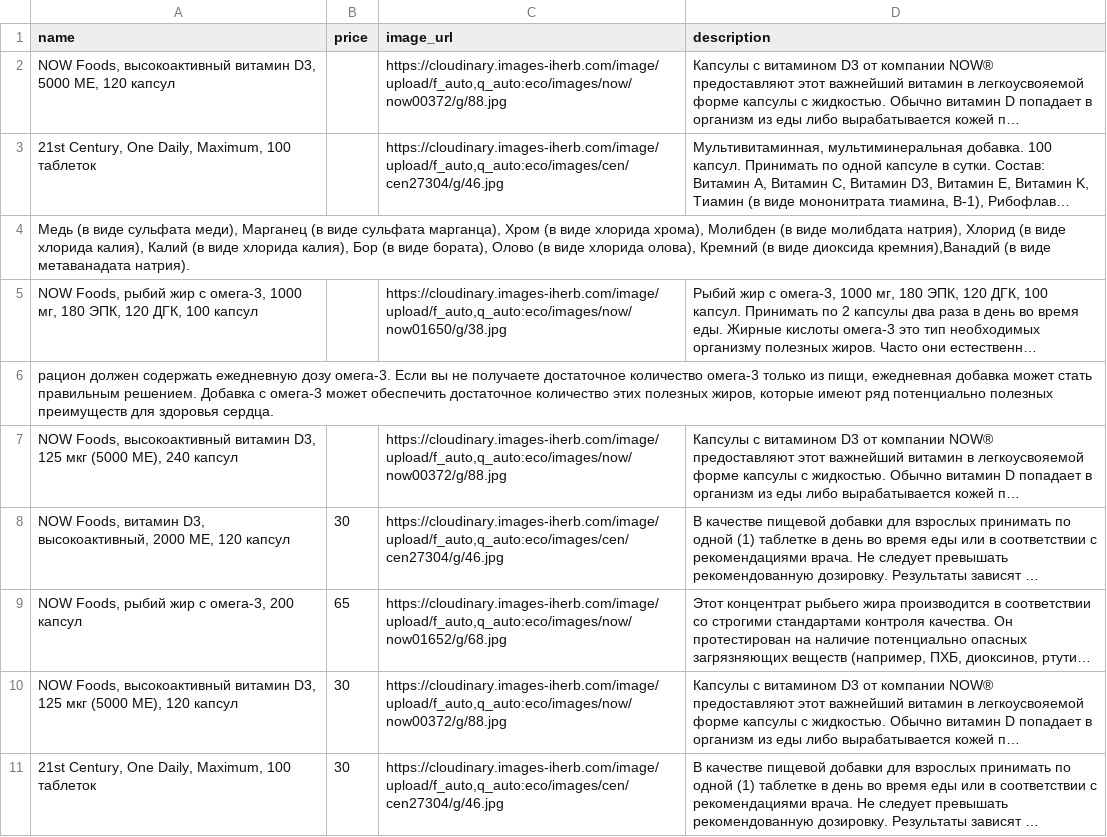
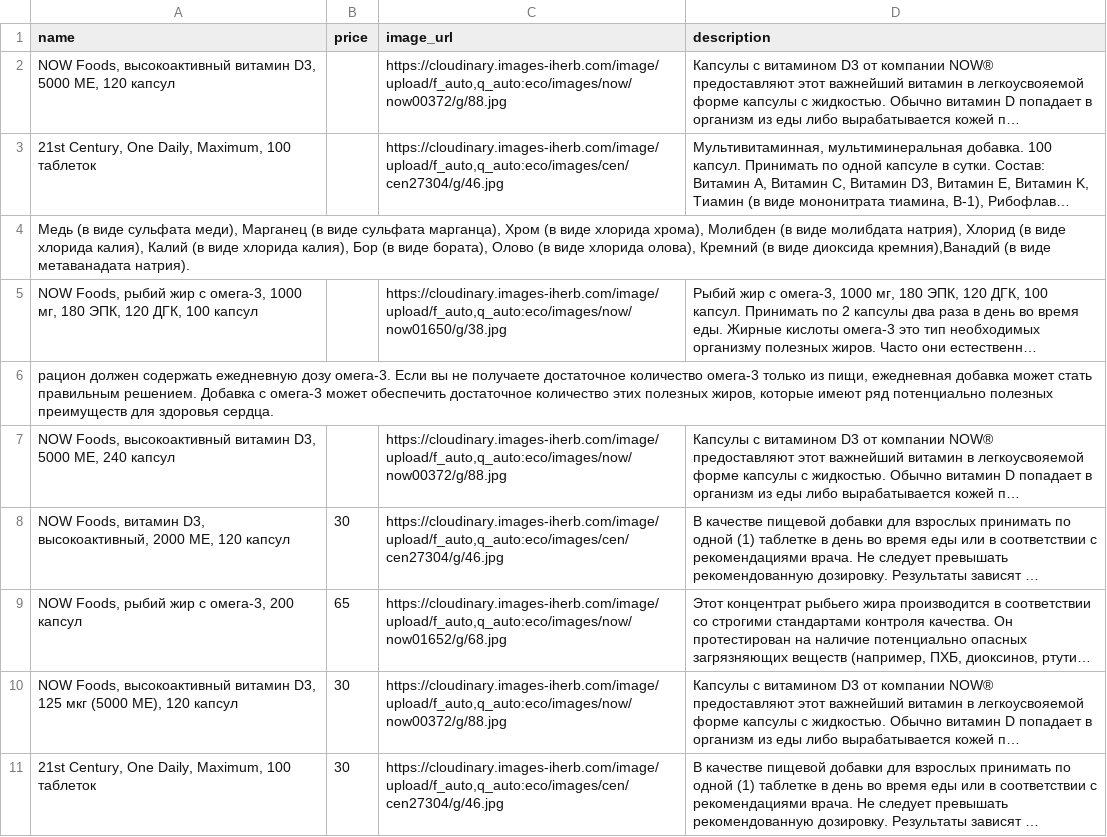
Before and after one commit to shortsnature03-max/vitrina, a CSV file: data/sheet.csv, drawn as a sheet; only a part is shown; long unchanged cells end in …; the diff names each change by its address in the sheet, - before the commit and + after, or states it on an @@ line.

Commit message:
Автозагрузка из Google Таблиц

```diff
--- a/data/sheet.csv
+++ b/data/sheet.csv
-A7 (name): …витамин D3, 125 мкг (5000 МЕ), 240 капсул
+A7 (name): …витамин D3, 5000 МЕ, 240 капсул
```
